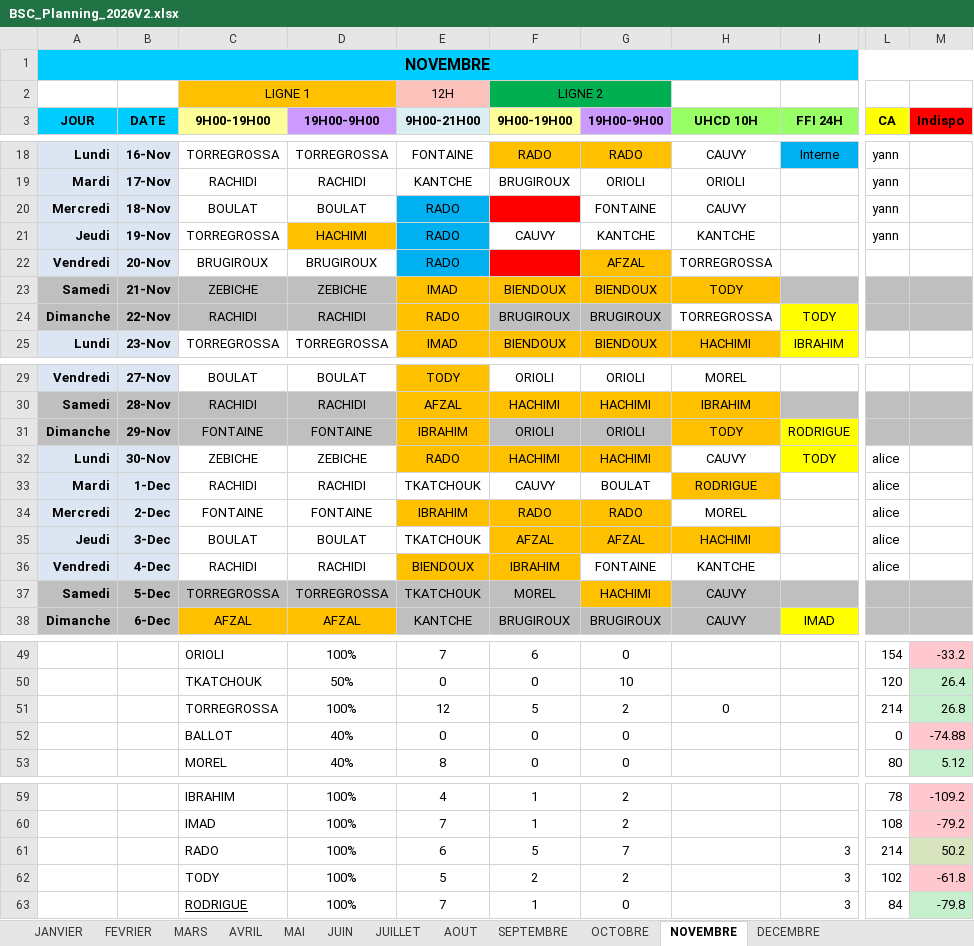
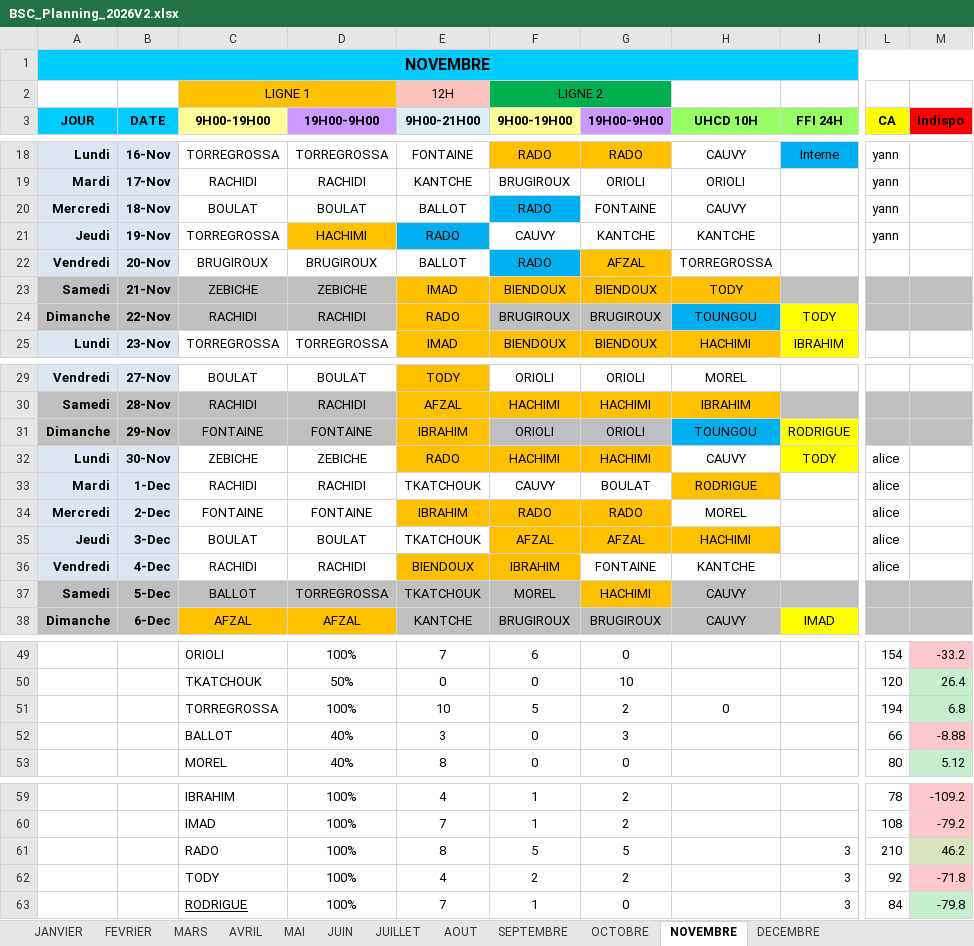
Before and after one commit to remytor-ux/planning-bsc-2026, an Excel workbook: data/BSC_Planning_2026V2.xlsx, sheet NOVEMBRE, drawn as a sheet; only a part is shown, gaps mark what is left out; values as stored, in another font and other column widths than the file's, no borders; the diff covers the shown part only; the diff names each change by its address in the sheet, - before the commit and + after, or states it on an @@ line.

```diff
--- a/data/BSC_Planning_2026V2.xlsx (sheet NOVEMBRE)
+++ b/data/BSC_Planning_2026V2.xlsx (sheet NOVEMBRE)
-E20 (9H00-21H00): RADO
+E20 (9H00-21H00): BALLOT
-E20 fill: #00B0F0
+E20 fill: none
-F20 (9H00-19H00): (empty)
+F20 (9H00-19H00): RADO
-F20 fill: #FF0000
+F20 fill: #00B0F0
-E22 (9H00-21H00): RADO
+E22 (9H00-21H00): BALLOT
-E22 fill: #00B0F0
+E22 fill: none
-F22 (9H00-19H00): (empty)
+F22 (9H00-19H00): RADO
-F22 fill: #FF0000
+F22 fill: #00B0F0
-H24 (UHCD 10H): TORREGROSSA
+H24 (UHCD 10H): TOUNGOU
-H24 fill: none
+H24 fill: #00B0F0
-H31 (UHCD 10H): TODY
+H31 (UHCD 10H): TOUNGOU
-H31 fill: #FFC000
+H31 fill: #00B0F0
-C37 (9H00-19H00): TORREGROSSA
+C37 (9H00-19H00): BALLOT
-E51 (9H00-21H00): 12
+E51 (9H00-21H00): 10
-L51 (CA): 214
+L51 (CA): 194
-M51 (Indispo): 26.8
+M51 (Indispo): 6.8
-E52 (9H00-21H00): 0
+E52 (9H00-21H00): 3
-G52 (19H00-9H00): 0
+G52 (19H00-9H00): 3
-L52 (CA): 0
+L52 (CA): 66
-M52 (Indispo): -74.88
+M52 (Indispo): -8.88
-E61 (9H00-21H00): 6
+E61 (9H00-21H00): 8
-G61 (19H00-9H00): 7
+G61 (19H00-9H00): 5
-L61 (CA): 214
+L61 (CA): 210
-M61 (Indispo): 50.2
+M61 (Indispo): 46.2
-E62 (9H00-21H00): 5
+E62 (9H00-21H00): 4
-L62 (CA): 102
+L62 (CA): 92
-M62 (Indispo): -61.8
+M62 (Indispo): -71.8
```
Also changed, not shown: 3 edited cells and cell formats elsewhere in this sheet, sheet DECEMBRE, sheet OCTOBRE, sheet SEPTEMBRE.
